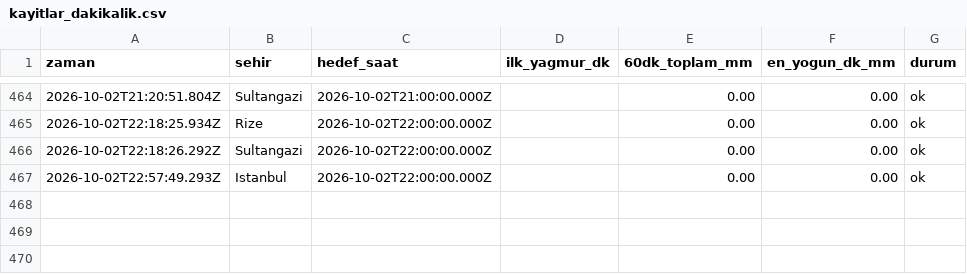
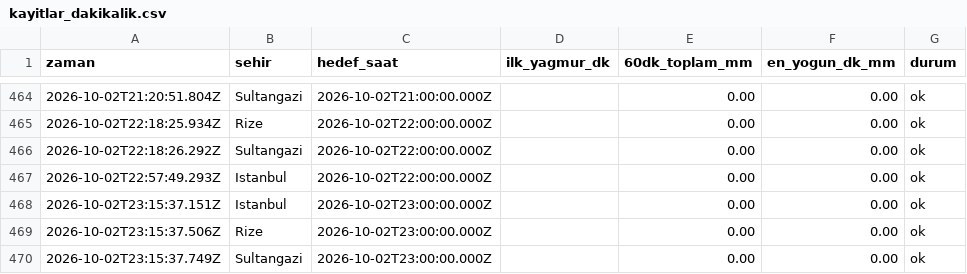
Before and after one commit to emredenizsonmez/yagmur-projesi, a CSV file: data/kayitlar_dakikalik.csv, drawn as a sheet; only a part is shown, gaps mark what is left out; the diff names each change by its address in the sheet, - before the commit and + after, or states it on an @@ line.

```diff
--- a/data/kayitlar_dakikalik.csv
+++ b/data/kayitlar_dakikalik.csv
+row 468: 2026-10-02T23:15:37.151Z | Istanbul | 2026-10-02T23:00:00.000Z |  | 0.00 | 0.00 | ok
+row 469: 2026-10-02T23:15:37.506Z | Rize | 2026-10-02T23:00:00.000Z |  | 0.00 | 0.00 | ok
+row 470: 2026-10-02T23:15:37.749Z | Sultangazi | 2026-10-02T23:00:00.000Z |  | 0.00 | 0.00 | ok
```
Also changed, not shown: data/kayitlar.csv, 1 other file.
